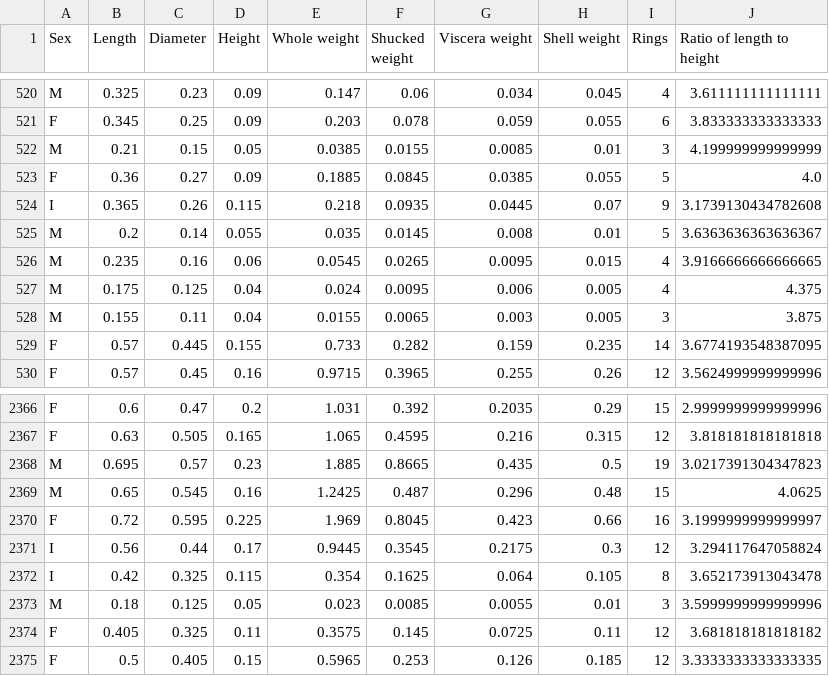
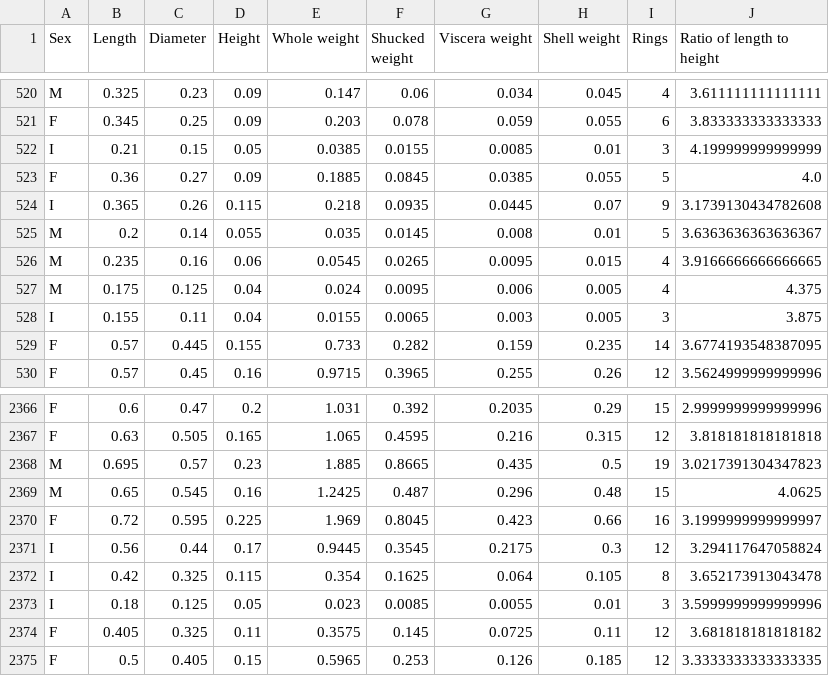
Before and after one commit to devslayr/Pratical_DS, a CSV file: fake_abalone.csv, drawn as a sheet; only a part is shown, gaps mark what is left out.

```diff
--- a/fake_abalone.csv
+++ b/fake_abalone.csv
@@ -521,3 +521,3 @@ M,0.325,0.23,0.09,0.147,0.06,0.034,0.045,4,3.611111111111111
 F,0.345,0.25,0.09,0.203,0.078,0.059,0.055,6,3.833333333333333
-M,0.21,0.15,0.05,0.0385,0.0155,0.0085,0.01,3,4.199999999999999
+I,0.21,0.15,0.05,0.0385,0.0155,0.0085,0.01,3,4.199999999999999
 F,0.36,0.27,0.09,0.1885,0.0845,0.0385,0.055,5,4.0
@@ -527,3 +527,3 @@ M,0.235,0.16,0.06,0.0545,0.0265,0.0095,0.015,4,3.9166666666666665
 M,0.175,0.125,0.04,0.024,0.0095,0.006,0.005,4,4.375
-M,0.155,0.11,0.04,0.0155,0.0065,0.003,0.005,3,3.875
+I,0.155,0.11,0.04,0.0155,0.0065,0.003,0.005,3,3.875
 F,0.57,0.445,0.155,0.733,0.282,0.159,0.235,14,3.6774193548387095
@@ -2372,3 +2372,3 @@ I,0.56,0.44,0.17,0.9445,0.3545,0.2175,0.3,12,3.294117647058824
 I,0.42,0.325,0.115,0.354,0.1625,0.064,0.105,8,3.652173913043478
-M,0.18,0.125,0.05,0.023,0.0085,0.0055,0.01,3,3.5999999999999996
+I,0.18,0.125,0.05,0.023,0.0085,0.0055,0.01,3,3.5999999999999996
 F,0.405,0.325,0.11,0.3575,0.145,0.0725,0.11,12,3.681818181818182
```
Also changed, not shown: 6 other files.
